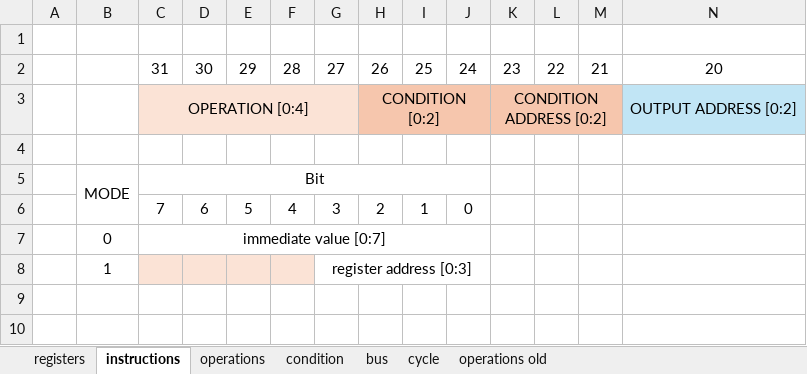
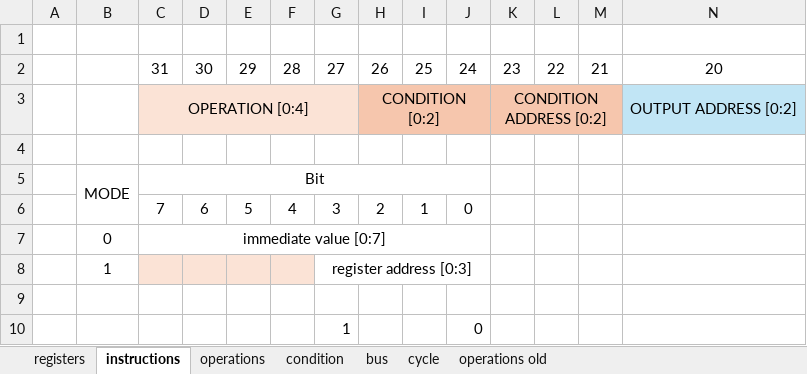
Before and after one commit to VoxelPi/AX08, an Excel workbook: ax08.xlsx, sheet instructions, drawn as a sheet; only a part is shown; values as stored, in another font and other column widths than the file's, no borders; rows hold the shown columns only; the diff names each change by its address in the sheet, - before the commit and + after, or states it on an @@ line.

```diff
--- a/ax08.xlsx (sheet instructions)
+++ b/ax08.xlsx (sheet instructions)
+row 9: (empty)
+row 10:  |  |  |  |  |  | 1 |  |  | 0
```
Also changed, not shown: sheet registers.
